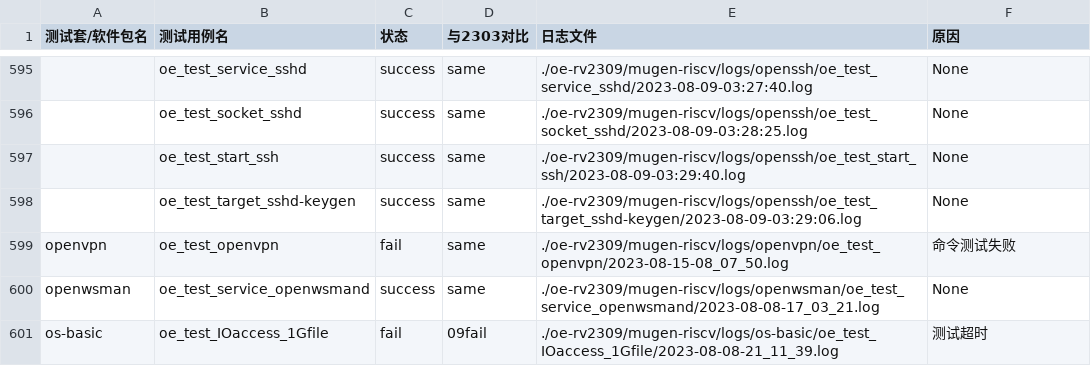
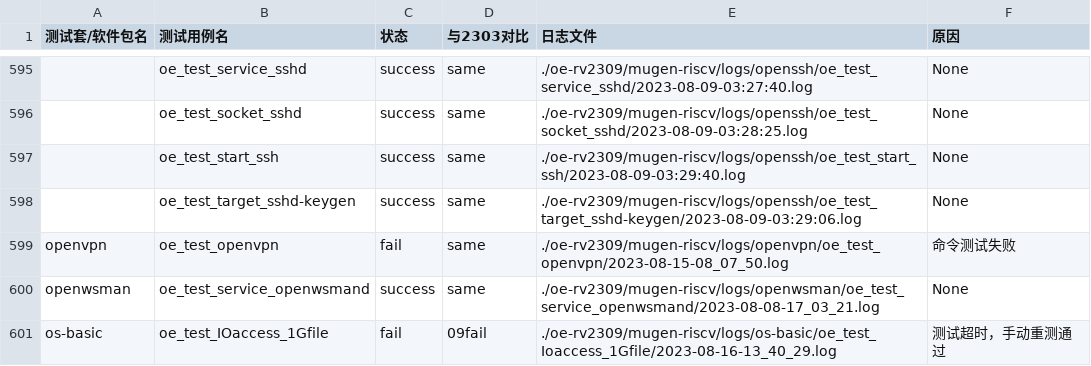
Before and after one commit to KotorinMinami/res_list, a CSV file: oe-rv2309/failureCause.csv, drawn as a sheet; only a part is shown, gaps mark what is left out; the diff covers the shown part only.

Commit message:
Update retest status

```diff
--- a/oe-rv2309/failureCause.csv
+++ b/oe-rv2309/failureCause.csv
@@ -601,2 +601,2 @@ openvpn,oe_test_openvpn,fail,same,./oe-rv2309/mugen-riscv/logs/openvpn/oe_test_o
 openwsman,oe_test_service_openwsmand,success,same,./oe-rv2309/mugen-riscv/logs/openwsman/oe_test_service_openwsmand/2023-08-08-17_03_21.log,None
-os-basic,oe_test_IOaccess_1Gfile,fail,09fail,./oe-rv2309/mugen-riscv/logs/os-basic/oe_test_IOaccess_1Gfile/2023-08-08-21_11_39.log,测试超时
+os-basic,oe_test_IOaccess_1Gfile,fail,09fail,./oe-rv2309/mugen-riscv/logs/os-basic/oe_test_Ioaccess_1Gfile/2023-08-16-13_40_29.log,测试超时，手动重测通过
```
Also changed, not shown: 19 edited cells elsewhere in this file.
